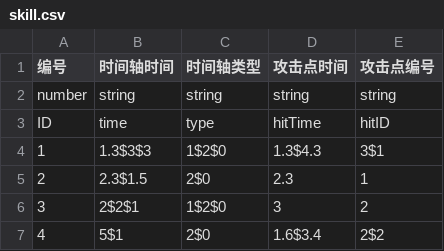
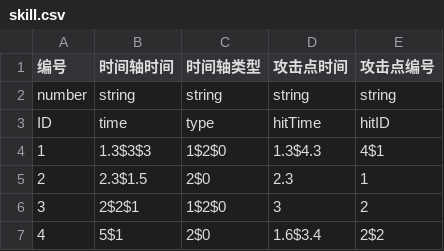
Before and after one commit to ludidilu/Hit, a CSV file: Assets/Tables/skill.csv, drawn as a sheet.

```diff
--- a/Assets/Tables/skill.csv
+++ b/Assets/Tables/skill.csv
@@ -3,3 +3,3 @@ number,string,string,string,string
 ID,time,type,hitTime,hitID
-1,1.3$3$3,1$2$0,1.3$4.3,3$1
+1,1.3$3$3,1$2$0,1.3$4.3,4$1
 2,2.3$1.5,2$0,2.3,1
```
Also changed, not shown: Assets/Tables/buff.csv, 5 other files.
